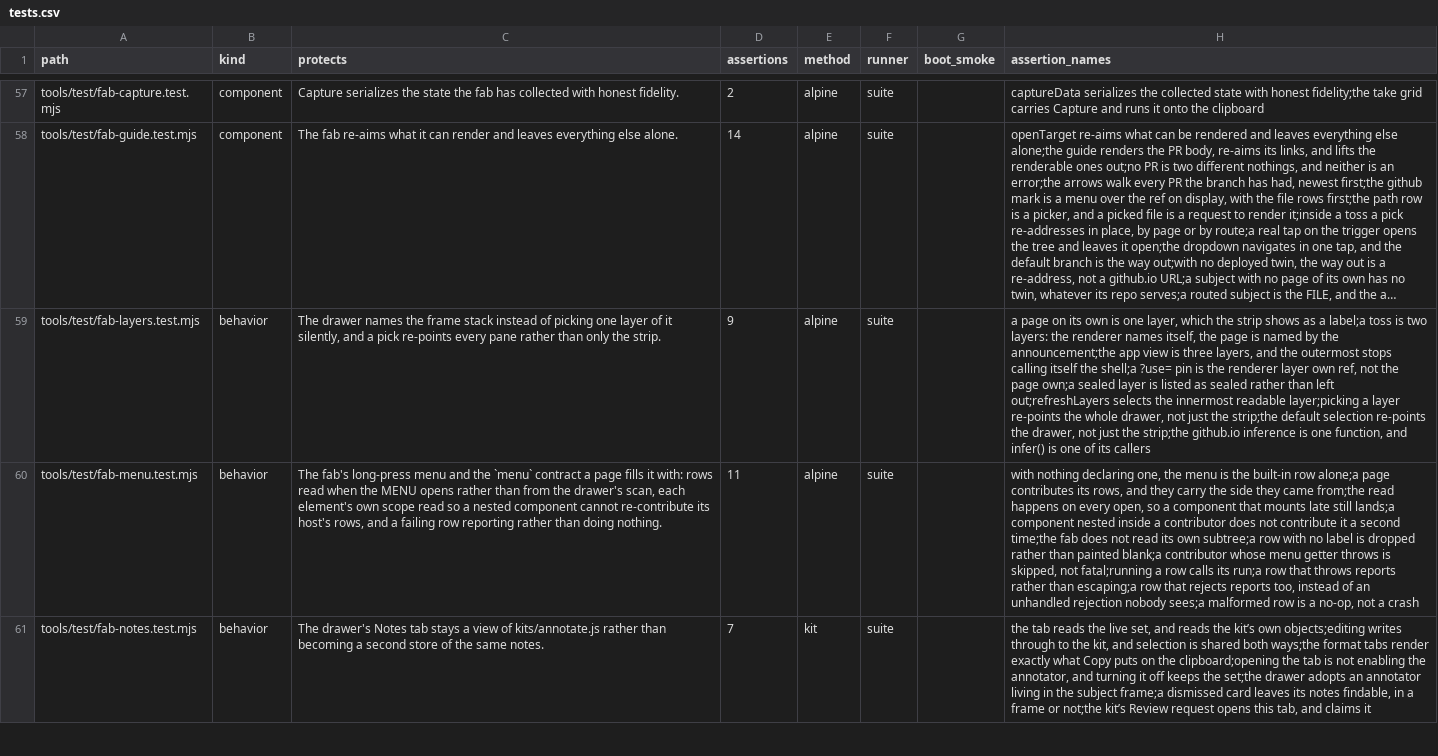
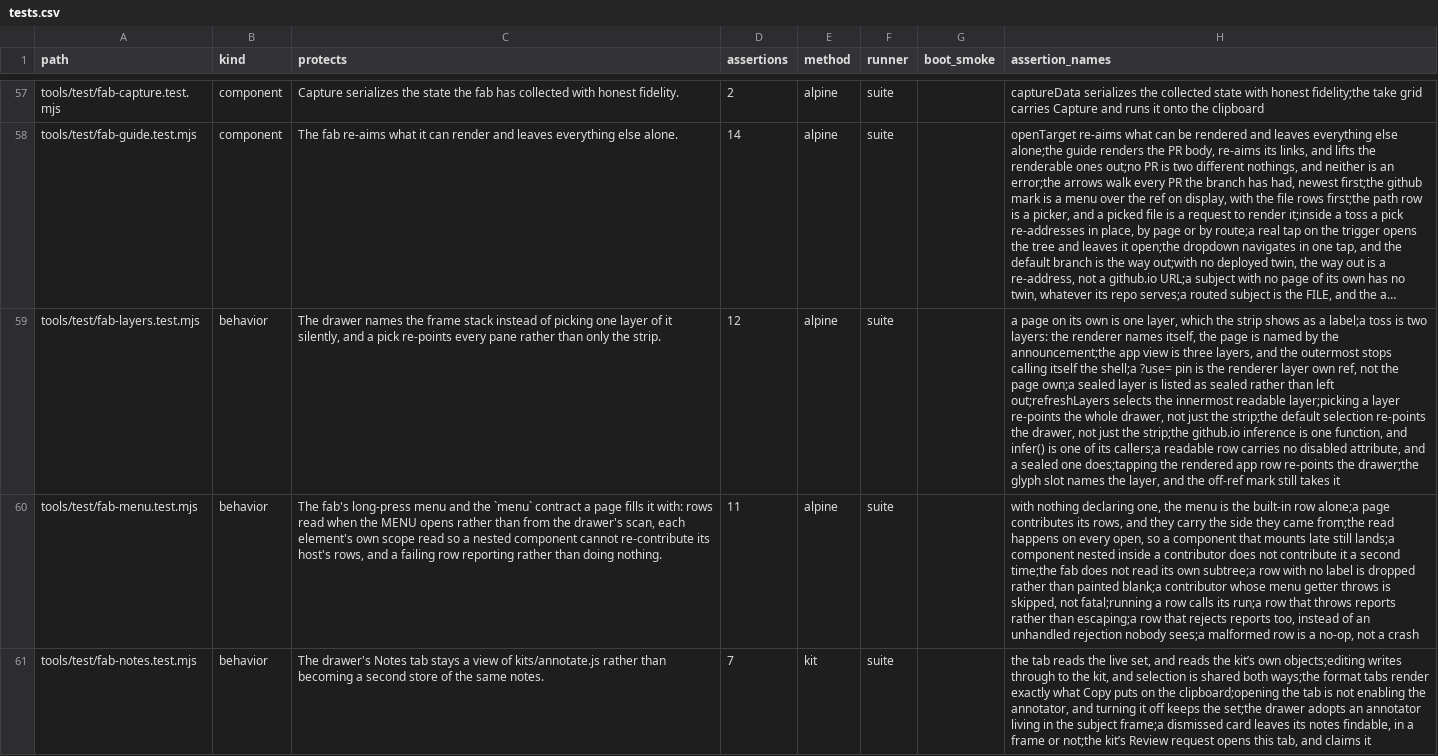
Before and after one commit to mehrlander/WebTools, a CSV file: docs/tests.csv, drawn as a sheet; only a part is shown, gaps mark what is left out; long unchanged cells end in …; the diff names each change by its address in the sheet, - before the commit and + after, or states it on an @@ line.

```diff
--- a/docs/tests.csv
+++ b/docs/tests.csv
-D59 (assertions): 9
+D59 (assertions): 12
-H59 (assertion_names): …of its callers
+H59 (assertion_names): …of its callers;a readable row carries no disabled attribute, and a sealed one does;tapping the rendered app row re-points the drawer;the glyph slot names the layer, and the off-ref mark still takes it
```
Also changed, not shown: docs/docs.csv, 4 other files.
